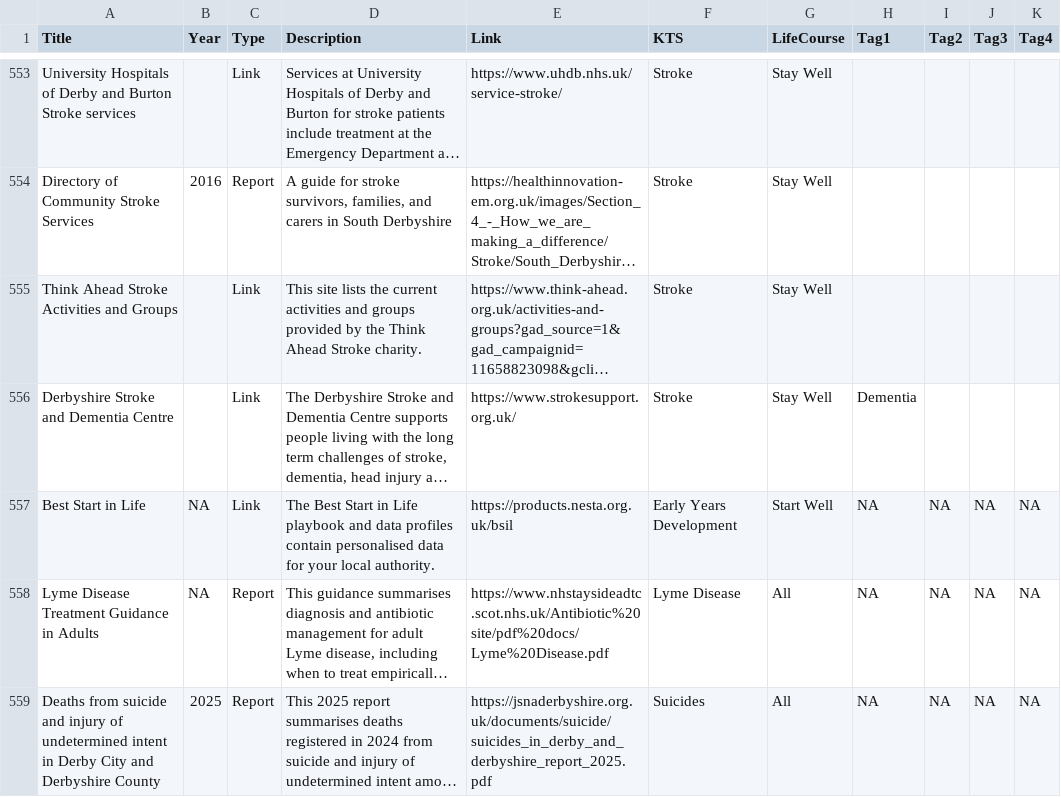
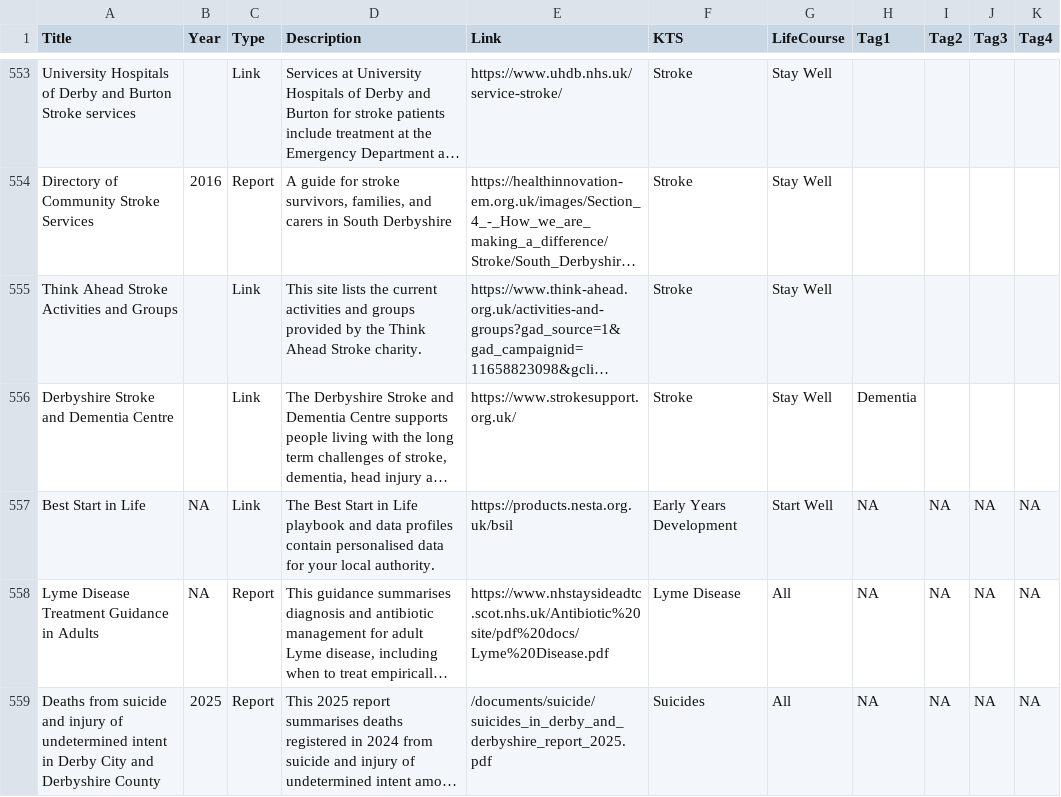
Before and after one commit to DerbyshireKIT/jsna-resources, a CSV file: resources_all.csv, drawn as a sheet; only a part is shown, gaps mark what is left out; long unchanged cells end in …; the diff covers the shown part only; the diff names each change by its address in the sheet, - before the commit and + after, or states it on an @@ line.

Commit message:
Convert jsnaderbyshire.org.uk URLS to relative

```diff
--- a/resources_all.csv
+++ b/resources_all.csv
-E559 (Link): https://jsnaderbyshire.org.uk/documents/suicide/suicides_in_derby_and_derbyshire_report_2025.pdf
+E559 (Link): /documents/suicide/suicides_in_derby_and_derbyshire_report_2025.pdf
```
Also changed, not shown: 9 edited cells elsewhere in this file.
